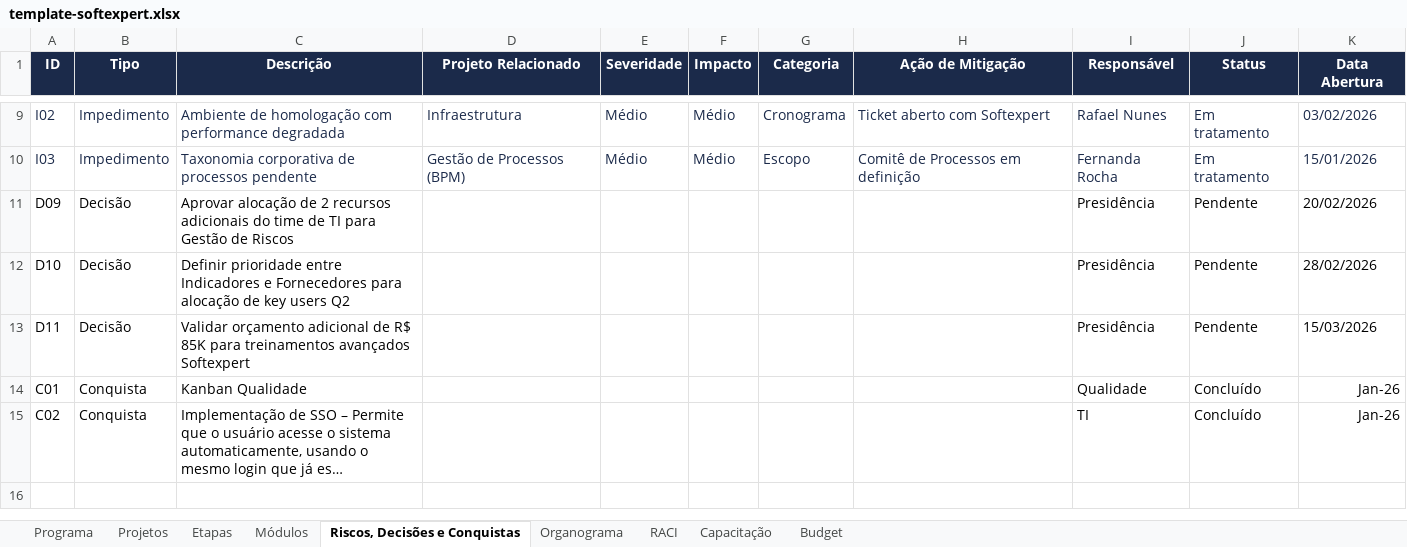
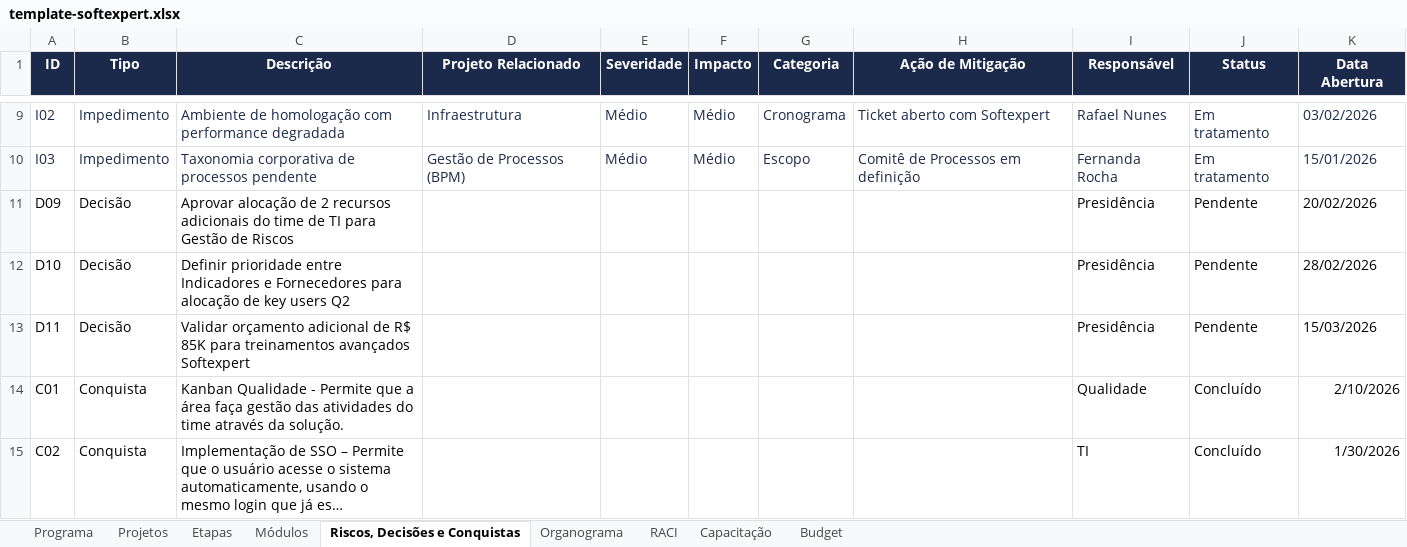
Before and after one commit to Lucas7Fernandes/Softexpert, an Excel workbook: template-softexpert.xlsx, sheet Riscos, Decisões e Conquistas, drawn as a sheet; only a part is shown, gaps mark what is left out; long unchanged cells end in …; values as stored, in another font and other column widths than the file's, no borders; the diff names each change by its address in the sheet, - before the commit and + after, or states it on an @@ line.

Commit message:
Atualização automática da planilha

```diff
--- a/template-softexpert.xlsx (sheet Riscos, Decisões e Conquistas)
+++ b/template-softexpert.xlsx (sheet Riscos, Decisões e Conquistas)
-C14 (Descrição): Kanban Qualidade
+C14 (Descrição): Kanban Qualidade - Permite que a área faça gestão das atividades do time através da solução.
-K14 (Data Abertura): Jan-26
+K14 (Data Abertura): 2/10/2026
-K15 (Data Abertura): Jan-26
+K15 (Data Abertura): 1/30/2026
```
